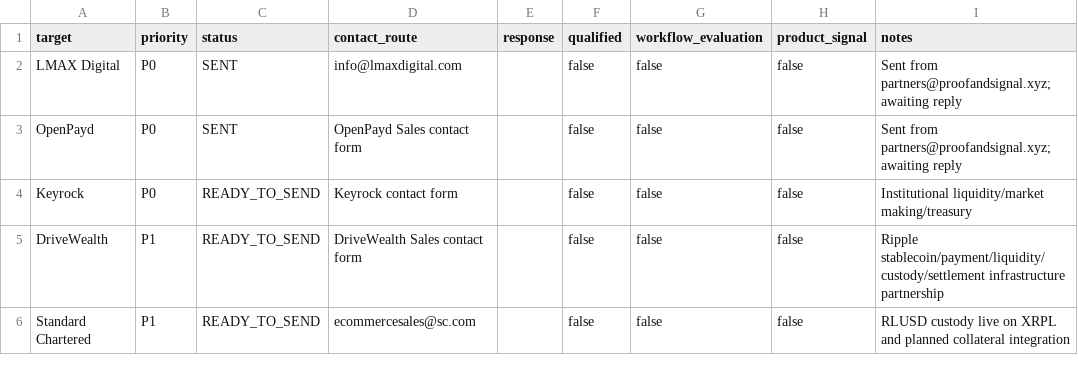
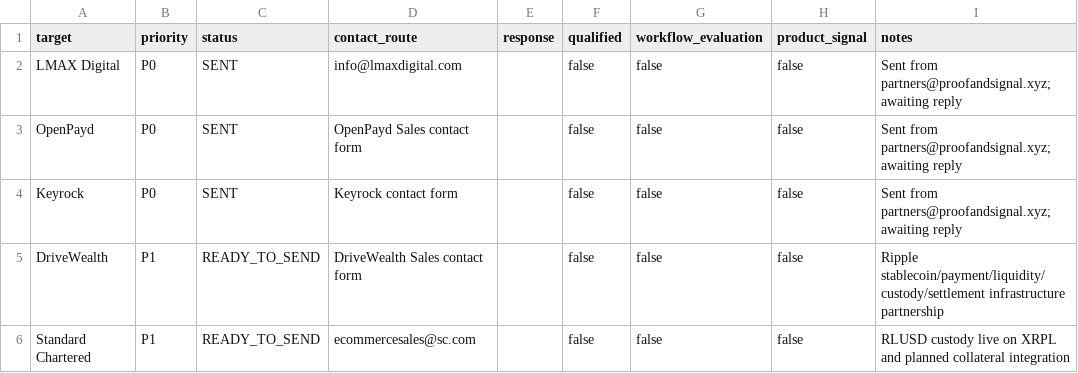
Before and after one commit to proofandsignal/XRP, a CSV file: validation/RLUSD_PRODUCT_VALUE_OUTREACH_LOG.csv, drawn as a sheet.

Commit message:
validation: mark Keyrock outreach sent

```diff
--- a/validation/RLUSD_PRODUCT_VALUE_OUTREACH_LOG.csv
+++ b/validation/RLUSD_PRODUCT_VALUE_OUTREACH_LOG.csv
@@ -3,3 +3,3 @@ LMAX Digital,P0,SENT,info@lmaxdigital.com,,false,false,false,Sent from partners@
 OpenPayd,P0,SENT,OpenPayd Sales contact form,,false,false,false,Sent from partners@proofandsignal.xyz; awaiting reply
-Keyrock,P0,READY_TO_SEND,Keyrock contact form,,false,false,false,Institutional liquidity/market making/treasury
+Keyrock,P0,SENT,Keyrock contact form,,false,false,false,Sent from partners@proofandsignal.xyz; awaiting reply
 DriveWealth,P1,READY_TO_SEND,DriveWealth Sales contact form,,false,false,false,Ripple stablecoin/payment/liquidity/custody/settlement infrastructure partnership
```
